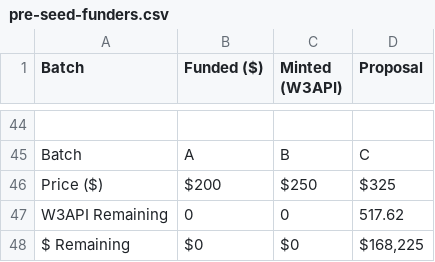
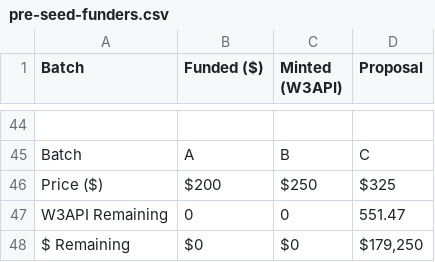
Before and after one commit to tenfinney/dao, a CSV file: token-allocations/pre-seed-funders.csv, drawn as a sheet; only a part is shown, gaps mark what is left out.

Commit message:
Update pre-seed-funders.csv (#65)

```diff
--- a/token-allocations/pre-seed-funders.csv
+++ b/token-allocations/pre-seed-funders.csv
@@ -54,3 +54,3 @@ Batch,A,B,C
 Price ($),$200,$250,$325
-W3API Remaining,"0","0","517.62"
-$ Remaining,"$0","$0","$168,225"
+W3API Remaining,"0","0","551.47"
+$ Remaining,"$0","$0","$179,250"
```
